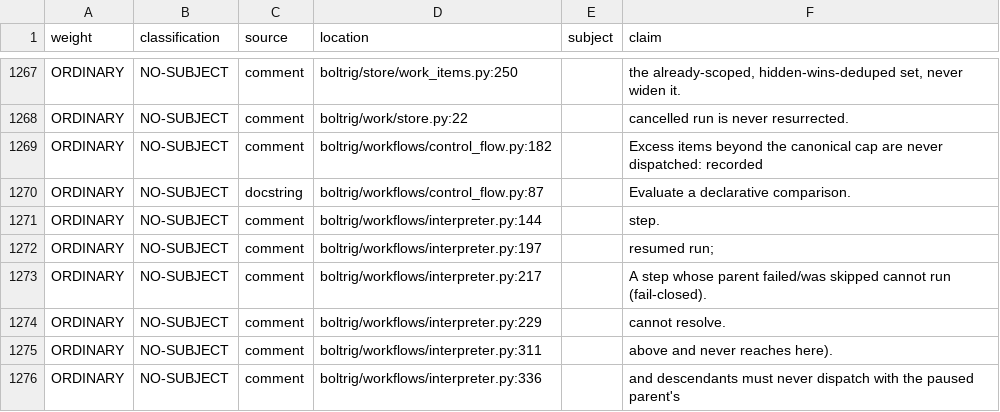
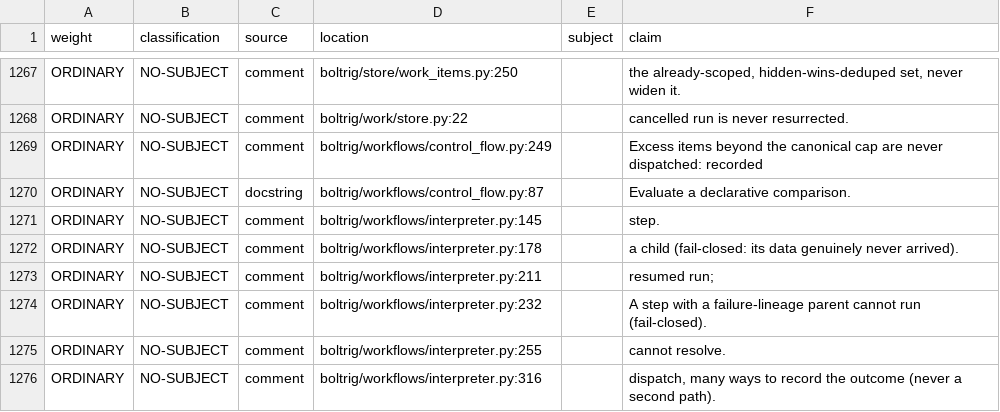
Before and after one commit to wlilley93/boltrig, a TSV file: docs/claim-inventory.tsv, drawn as a sheet; only a part is shown, gaps mark what is left out; the diff covers the shown part only.

```diff
--- a/docs/claim-inventory.tsv
+++ b/docs/claim-inventory.tsv
@@ -1268,9 +1268,9 @@ ORDINARY	NO-SUBJECT	comment	boltrig/store/work_items.py:250		the already-scoped,
 ORDINARY	NO-SUBJECT	comment	boltrig/work/store.py:22		cancelled run is never resurrected.
-ORDINARY	NO-SUBJECT	comment	boltrig/workflows/control_flow.py:182		Excess items beyond the canonical cap are never dispatched: recorded
+ORDINARY	NO-SUBJECT	comment	boltrig/workflows/control_flow.py:249		Excess items beyond the canonical cap are never dispatched: recorded
 ORDINARY	NO-SUBJECT	docstring	boltrig/workflows/control_flow.py:87		Evaluate a declarative comparison.
-ORDINARY	NO-SUBJECT	comment	boltrig/workflows/interpreter.py:144		step.
-ORDINARY	NO-SUBJECT	comment	boltrig/workflows/interpreter.py:197		resumed run;
-ORDINARY	NO-SUBJECT	comment	boltrig/workflows/interpreter.py:217		A step whose parent failed/was skipped cannot run (fail-closed).
-ORDINARY	NO-SUBJECT	comment	boltrig/workflows/interpreter.py:229		cannot resolve.
-ORDINARY	NO-SUBJECT	comment	boltrig/workflows/interpreter.py:311		above and never reaches here).
-ORDINARY	NO-SUBJECT	comment	boltrig/workflows/interpreter.py:336		and descendants must never dispatch with the paused parent's
+ORDINARY	NO-SUBJECT	comment	boltrig/workflows/interpreter.py:145		step.
+ORDINARY	NO-SUBJECT	comment	boltrig/workflows/interpreter.py:178		a child (fail-closed: its data genuinely never arrived).
+ORDINARY	NO-SUBJECT	comment	boltrig/workflows/interpreter.py:211		resumed run;
+ORDINARY	NO-SUBJECT	comment	boltrig/workflows/interpreter.py:232		A step with a failure-lineage parent cannot run (fail-closed).
+ORDINARY	NO-SUBJECT	comment	boltrig/workflows/interpreter.py:255		cannot resolve.
+ORDINARY	NO-SUBJECT	comment	boltrig/workflows/interpreter.py:316		dispatch, many ways to record the outcome (never a second path).
```
Also changed, not shown: 10 added rows, 1 removed row and 10 edited cells elsewhere in this file, 22 other files.
